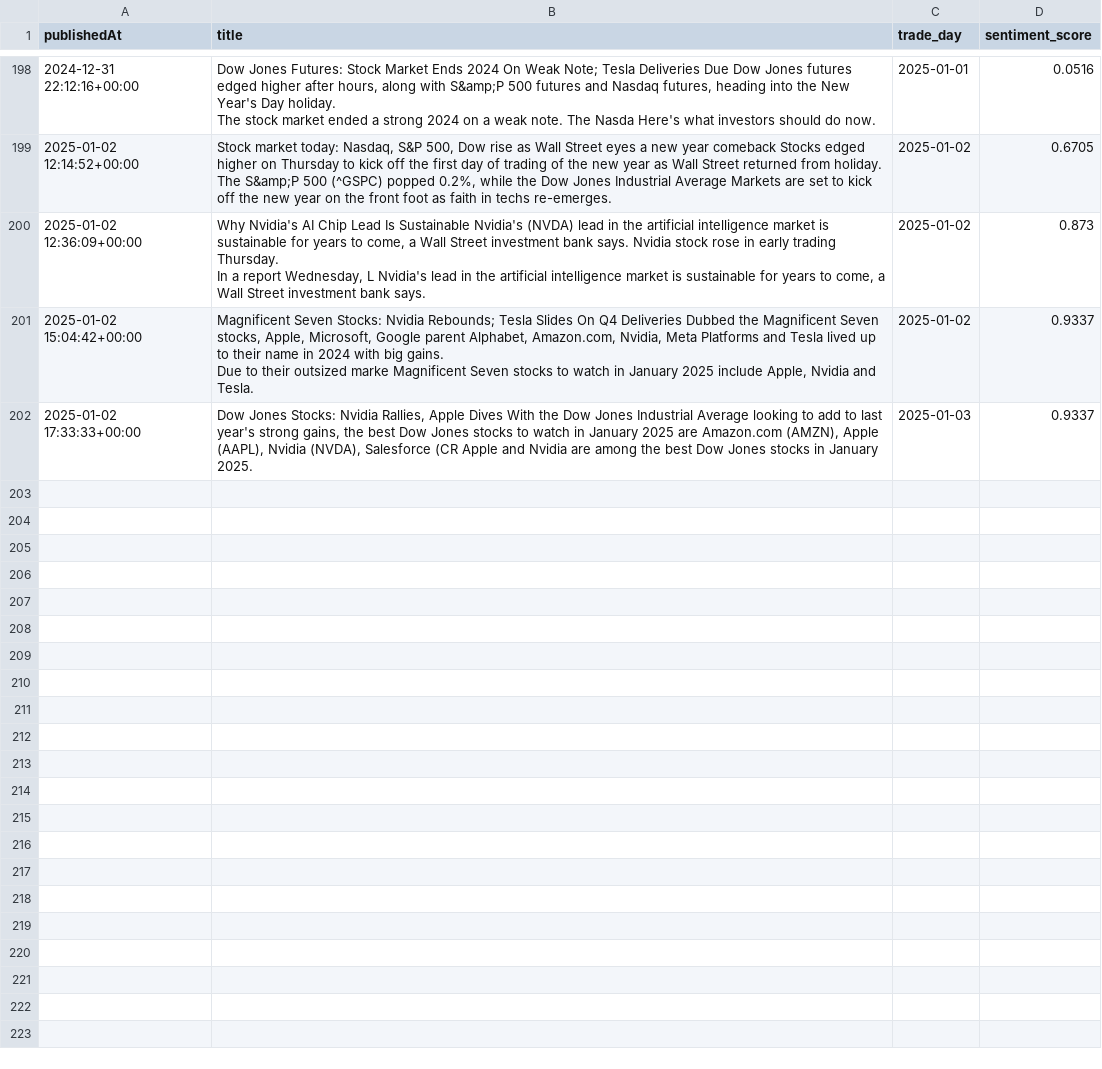
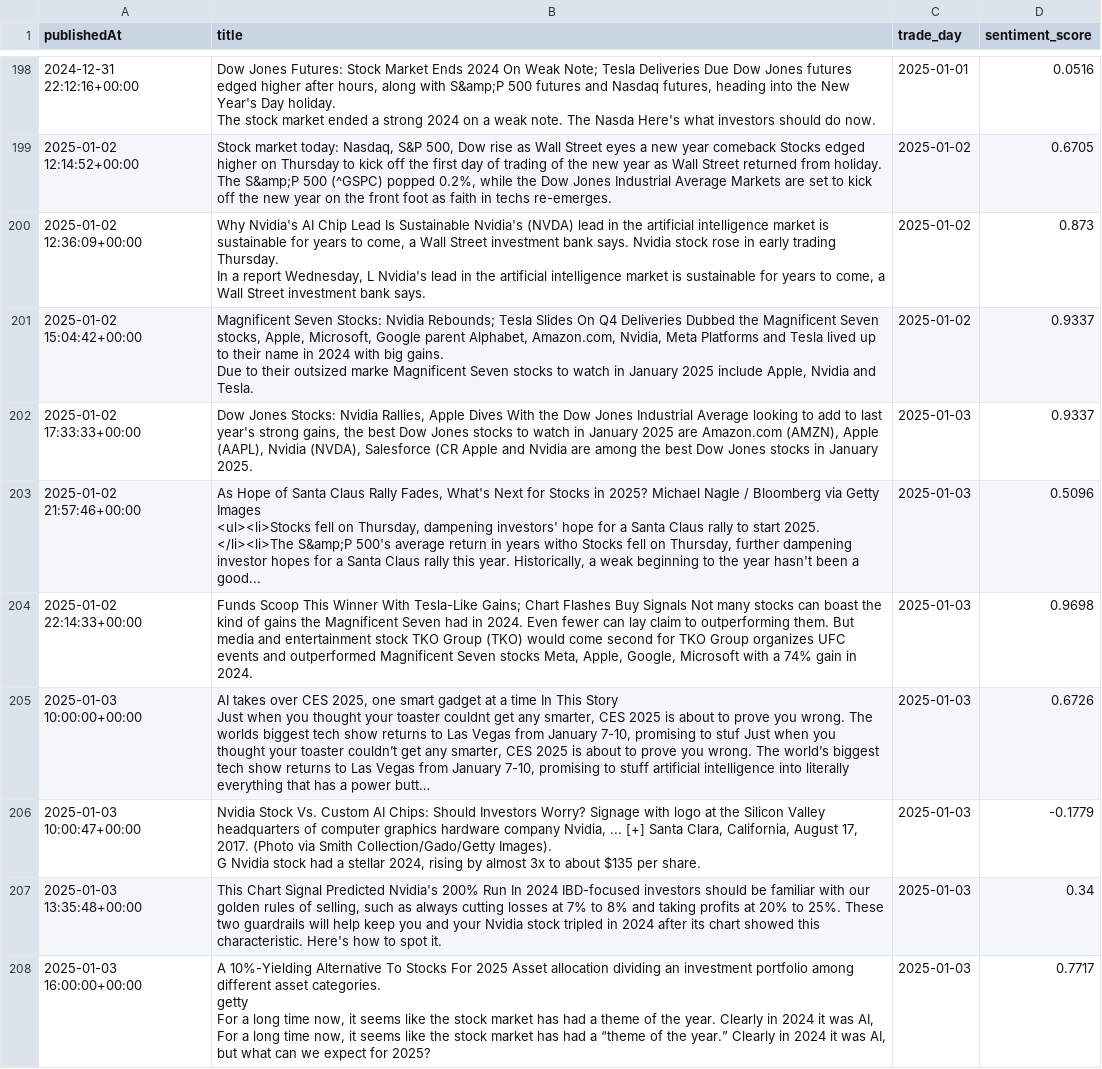
Before and after one commit to zhangj23/stock-ai, a CSV file: csv/NVDA_sentiment.csv, drawn as a sheet; only a part is shown, gaps mark what is left out.

```diff
--- a/csv/NVDA_sentiment.csv
+++ b/csv/NVDA_sentiment.csv
@@ -340 +340,13 @@ Due to their outsized marke Magnificent Seven stocks to watch in January 2025 in
 2025-01-02 17:33:33+00:00,"Dow Jones Stocks: Nvidia Rallies, Apple Dives With the Dow Jones Industrial Average looking to add to last year's strong gains, the best Dow Jones stocks to watch in January 2025 are Amazon.com (AMZN), Apple (AAPL), Nvidia (NVDA), Salesforce (CR Apple and Nvidia are among the best Dow Jones stocks in January 2025.",2025-01-03,0.9337
+2025-01-02 21:57:46+00:00,"As Hope of Santa Claus Rally Fades, What's Next for Stocks in 2025? Michael Nagle / Bloomberg via Getty Images
+<ul><li>Stocks fell on Thursday, dampening investors' hope for a Santa Claus rally to start 2025.
+</li><li>The S&amp;P 500's average return in years witho Stocks fell on Thursday, further dampening investor hopes for a Santa Claus rally this year. Historically, a weak beginning to the year hasn't been a good...",2025-01-03,0.5096
+2025-01-02 22:14:33+00:00,"Funds Scoop This Winner With Tesla-Like Gains; Chart Flashes Buy Signals Not many stocks can boast the kind of gains the Magnificent Seven had in 2024. Even fewer can lay claim to outperforming them. But media and entertainment stock TKO Group (TKO) would come second for  TKO Group organizes UFC events and outperformed Magnificent Seven stocks Meta, Apple, Google, Microsoft with a 74% gain in 2024.",2025-01-03,0.9698
+2025-01-03 10:00:00+00:00,"AI takes over CES 2025, one smart gadget at a time In This Story
+Just when you thought your toaster couldnt get any smarter, CES 2025 is about to prove you wrong. The worlds biggest tech show returns to Las Vegas from January 7-10, promising to stuf Just when you thought your toaster couldn’t get any smarter, CES 2025 is about to prove you wrong. The world’s biggest tech show returns to Las Vegas from January 7-10, promising to stuff artificial intelligence into literally everything that has a power butt…",2025-01-03,0.6726
+2025-01-03 10:00:47+00:00,"Nvidia Stock Vs. Custom AI Chips: Should Investors Worry? Signage with logo at the Silicon Valley headquarters of computer graphics hardware company Nvidia, ... [+] Santa Clara, California, August 17, 2017. (Photo via Smith Collection/Gado/Getty Images).
+G Nvidia stock had a stellar 2024, rising by almost 3x to about $135 per share.",2025-01-03,-0.1779
+2025-01-03 13:35:48+00:00,"This Chart Signal Predicted Nvidia's 200% Run In 2024 IBD-focused investors should be familiar with our golden rules of selling, such as always cutting losses at 7% to 8% and taking profits at 20% to 25%. These two guardrails will help keep you and your Nvidia stock tripled in 2024 after its chart showed this characteristic. Here's how to spot it.",2025-01-03,0.34
+2025-01-03 16:00:00+00:00,"A 10%-Yielding Alternative To Stocks For 2025 Asset allocation dividing an investment portfolio among different asset categories.
+getty
+For a long time now, it seems like the stock market has had a theme of the year. Clearly in 2024 it was AI, For a long time now, it seems like the stock market has had a “theme of the year.” Clearly in 2024 it was AI, but what can we expect for 2025?",2025-01-03,0.7717
```
Also changed, not shown: csv/AAPL.csv, csv/AAPL_sentiment.csv, 10 other files.
